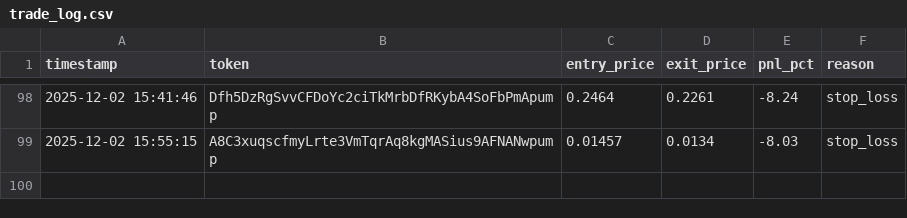
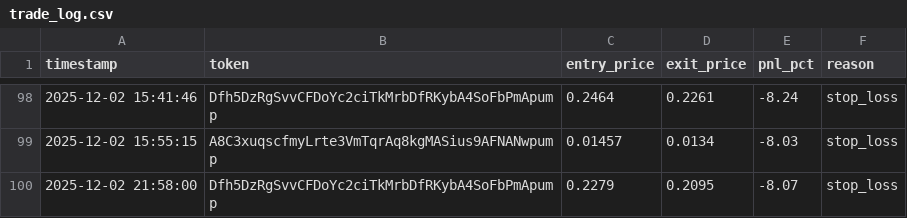
Before and after one commit to mikegianfelice/Hunter, a CSV file: data/trade_log.csv, drawn as a sheet; only a part is shown, gaps mark what is left out; the diff names each change by its address in the sheet, - before the commit and + after, or states it on an @@ line.

Commit message:
📈 Sync performance data for chart generation [2025-12-02 22:00:22]

```diff
--- a/data/trade_log.csv
+++ b/data/trade_log.csv
+row 100: 2025-12-02 21:58:00 | Dfh5DzRgSvvCFDoYc2ciTkMrbDfRKybA4SoFbPmApump | 0.2279 | 0.2095 | -8.07 | stop_loss
```
Also changed, not shown: 1 other file.
